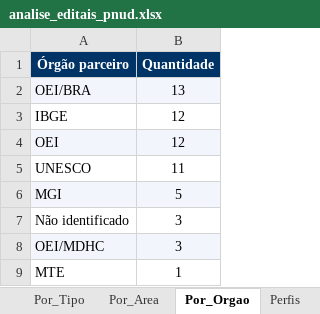
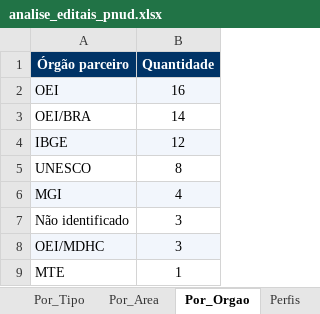
Before and after one commit to jorgel-mendes/analise-editais, an Excel workbook: analise_editais_pnud.xlsx, sheet Por_Orgao, drawn as a sheet; values as stored, in another font and other column widths than the file's, no borders; removed rows and columns are numbered as before the commit, all else as after; the diff names each change by its address in the sheet, - before the commit and + after, or states it on an @@ line.

```diff
--- a/analise_editais_pnud.xlsx (sheet Por_Orgao)
+++ b/analise_editais_pnud.xlsx (sheet Por_Orgao)
+row 2: OEI | 16
-A3:B3 fill: #F2F6FC
+A3:B3 fill: none
-B3 (Quantidade): 13
+B3 (Quantidade): 14
-A4:B4 fill: none
+A4:B4 fill: #F2F6FC
-row 4: OEI | 12
-B5 (Quantidade): 11
+B5 (Quantidade): 8
-B6 (Quantidade): 5
+B6 (Quantidade): 4
```
Also changed, not shown: sheet Editais, sheet Resumo, sheet Por_Area, sheet Por_Tipo, sheet Perfis, sheet Por_Fonte, 1 more sheet, 11 other files.
